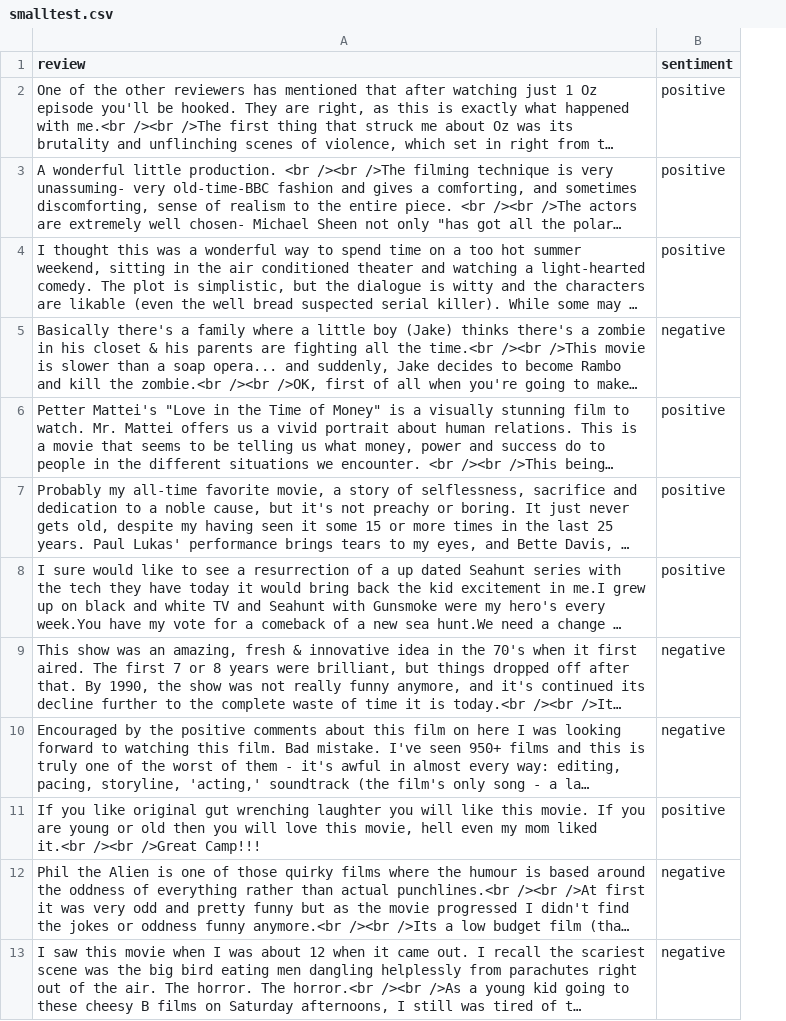
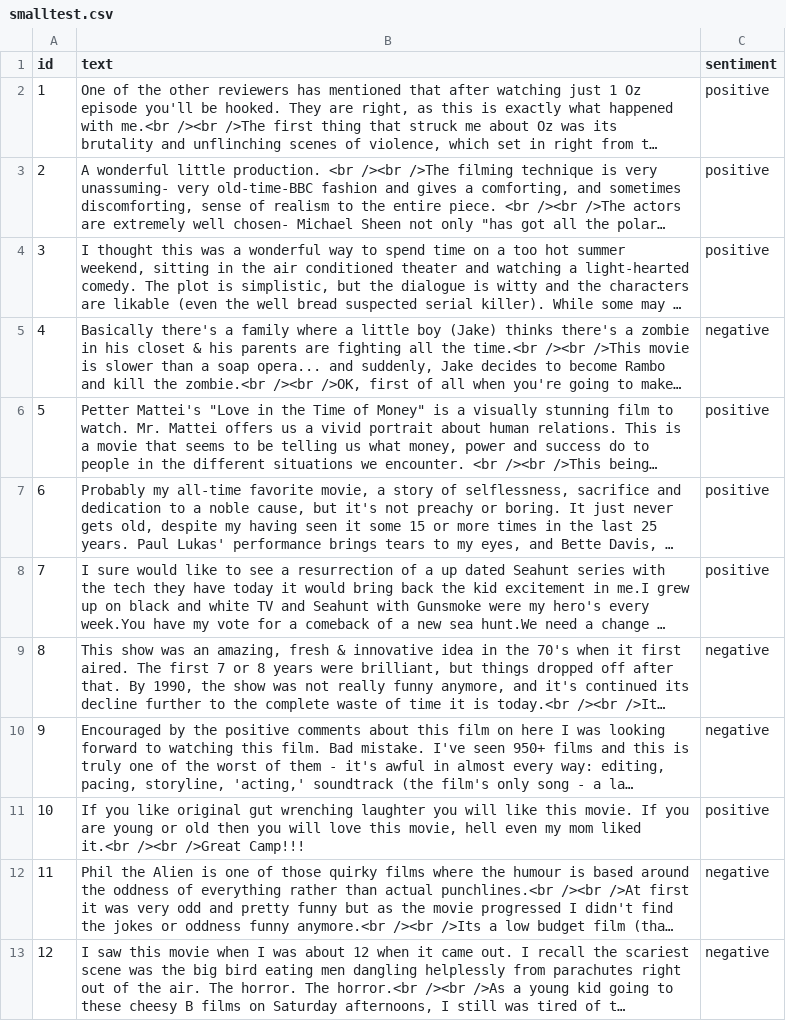
Before and after one commit to jeffgabriel/usermodel_example, a CSV file: data/smalltest.csv, drawn as a sheet; only a part is shown; long unchanged cells end in …; addresses are those after the commit; the diff names each change by its address in the sheet, - before the commit and + after, or states it on an @@ line.

Commit message:
modify data name

```diff
--- a/data/smalltest.csv
+++ b/data/smalltest.csv
+column A (id), rows 2-13: 1 | 2 | 3 | 4 | 5 | 6 | 7 | 8 | 9 | 10 | 11 | 12
-B1: review
+B1: text
```
Also changed, not shown: 1 other file.
